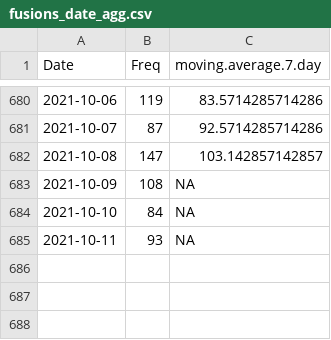
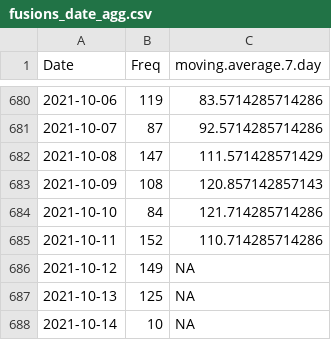
Before and after one commit to Rucknium/CashFusionStats, a CSV file: data/fusions_date_agg.csv, drawn as a sheet; only a part is shown, gaps mark what is left out.

Commit message:
Update data

```diff
--- a/data/fusions_date_agg.csv
+++ b/data/fusions_date_agg.csv
@@ -681,5 +681,8 @@
 2021-10-07,87,92.5714285714286
-2021-10-08,147,103.142857142857
-2021-10-09,108,NA
-2021-10-10,84,NA
-2021-10-11,93,NA
+2021-10-08,147,111.571428571429
+2021-10-09,108,120.857142857143
+2021-10-10,84,121.714285714286
+2021-10-11,152,110.714285714286
+2021-10-12,149,NA
+2021-10-13,125,NA
+2021-10-14,10,NA
```
Also changed, not shown: 3 other files.
